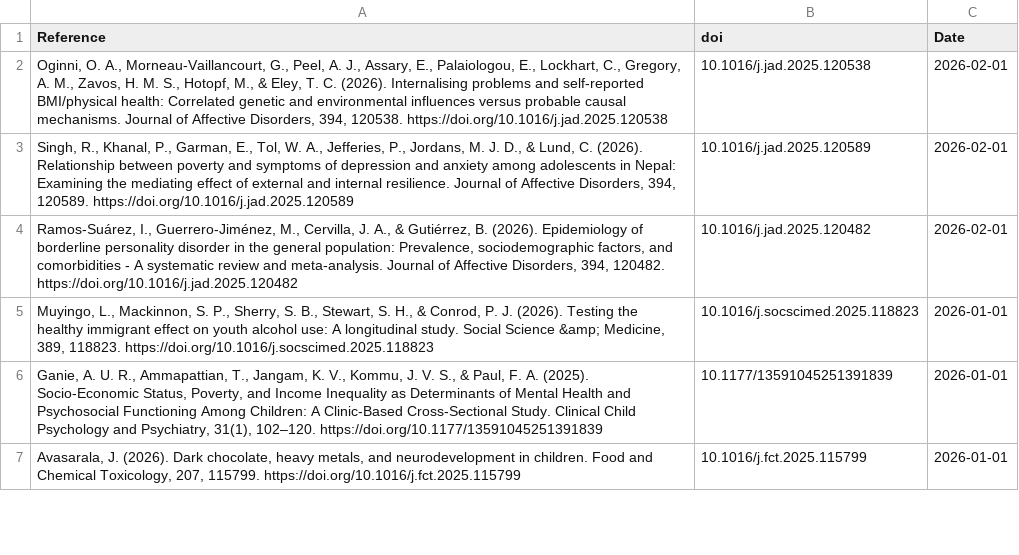
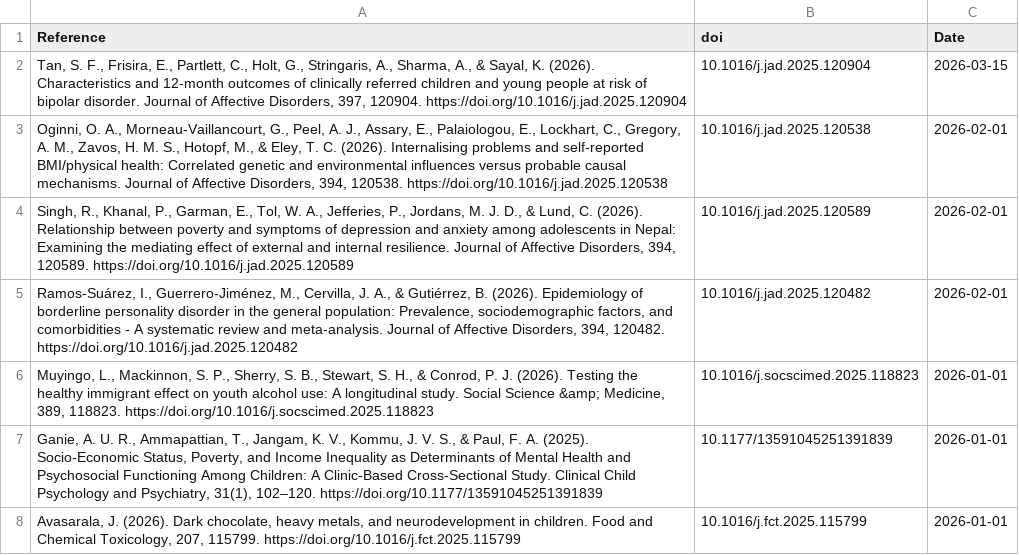
Before and after one commit to FedeGiovannetti/SESNeuroscienceRefs, a CSV file: SESneuroscienceRefs/Data/references_pubmed_ ((socioeconomic status) OR (poverty)) AND (neuroscience) .csv, drawn as a sheet; only a part is shown.

```diff
--- a/SESneuroscienceRefs/Data/references_pubmed_ ((socioeconomic status) OR (poverty)) AND (neuroscience) .csv
+++ b/SESneuroscienceRefs/Data/references_pubmed_ ((socioeconomic status) OR (poverty)) AND (neuroscience) .csv
@@ -1,2 +1,3 @@
 "Reference","doi","Date"
+"Tan, S. F., Frisira, E., Partlett, C., Holt, G., Stringaris, A., Sharma, A., & Sayal, K. (2026). Characteristics and 12-month outcomes of clinically referred children and young people at risk of bipolar disorder. Journal of Affective Disorders, 397, 120904. https://doi.org/10.1016/j.jad.2025.120904","10.1016/j.jad.2025.120904",2026-03-15
 "Oginni, O. A., Morneau-Vaillancourt, G., Peel, A. J., Assary, E., Palaiologou, E., Lockhart, C., Gregory, A. M., Zavos, H. M. S., Hotopf, M., & Eley, T. C. (2026). Internalising problems and self-reported BMI/physical health: Correlated genetic and environmental influences versus probable causal mechanisms. Journal of Affective Disorders, 394, 120538. https://doi.org/10.1016/j.jad.2025.120538","10.1016/j.jad.2025.120538",2026-02-01
```
Also changed, not shown: SESneuroscienceRefs/Data/references_pubmed_ ((socioeconomic status) OR (poverty)) AND (brain) .csv.
